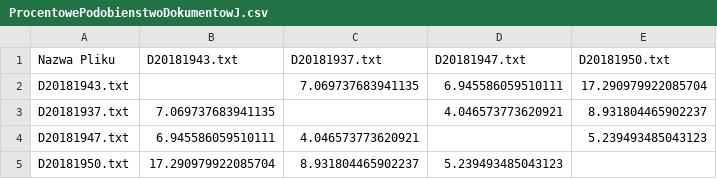
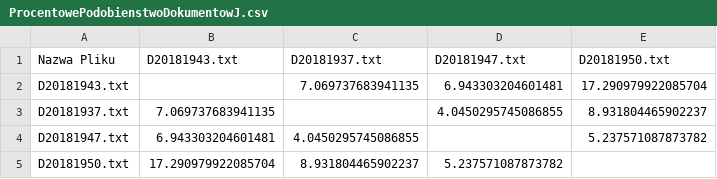
Before and after one commit to Signela/PorownywanieDokumentow, a CSV file: ProcentowePodobienstwoDokumentowJ.csv, drawn as a sheet.

```diff
--- a/ProcentowePodobienstwoDokumentowJ.csv
+++ b/ProcentowePodobienstwoDokumentowJ.csv
@@ -1,5 +1,5 @@
 Nazwa Pliku;D20181943.txt;D20181937.txt;D20181947.txt;D20181950.txt
-D20181943.txt;;7.069737683941135;6.945586059510111;17.290979922085704
-D20181937.txt;7.069737683941135;;4.046573773620921;8.931804465902237
-D20181947.txt;6.945586059510111;4.046573773620921;;5.239493485043123
-D20181950.txt;17.290979922085704;8.931804465902237;5.239493485043123;
+D20181943.txt;;7.069737683941135;6.943303204601481;17.290979922085704
+D20181937.txt;7.069737683941135;;4.0450295745086855;8.931804465902237
+D20181947.txt;6.943303204601481;4.0450295745086855;;5.237571087873782
+D20181950.txt;17.290979922085704;8.931804465902237;5.237571087873782;
```
Also changed, not shown: OdlegloscJ.csv, OdlegloscK.csv, 9 other files.
